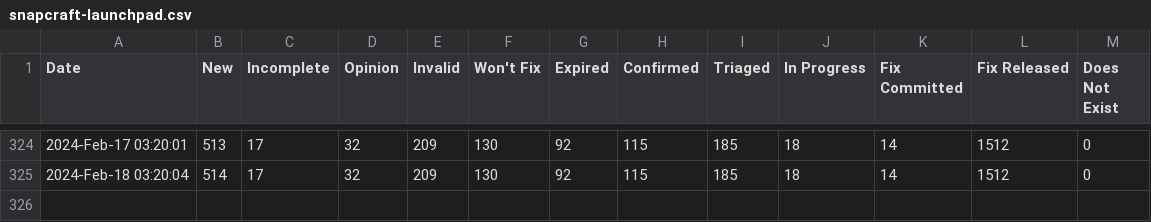
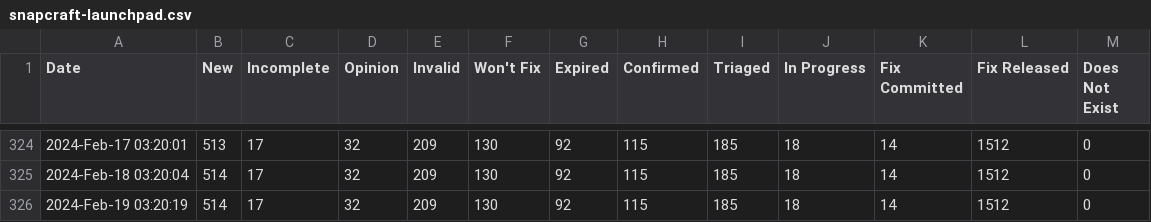
Before and after one commit to mr-cal/starcraft-stats, a CSV file: data/snapcraft-launchpad.csv, drawn as a sheet; only a part is shown, gaps mark what is left out; the diff names each change by its address in the sheet, - before the commit and + after, or states it on an @@ line.

```diff
--- a/data/snapcraft-launchpad.csv
+++ b/data/snapcraft-launchpad.csv
+row 326: 2024-Feb-19 03:20:19 | 514 | 17 | 32 | 209 | 130 | 92 | 115 | 185 | 18 | 14 | 1512 | 0
```
